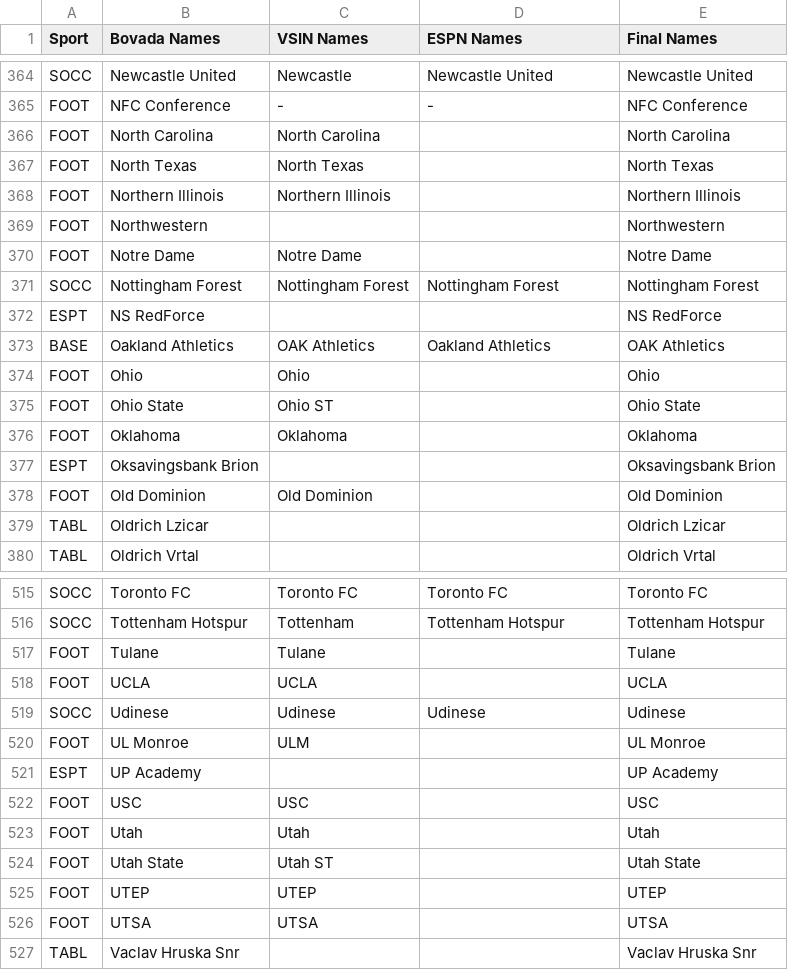
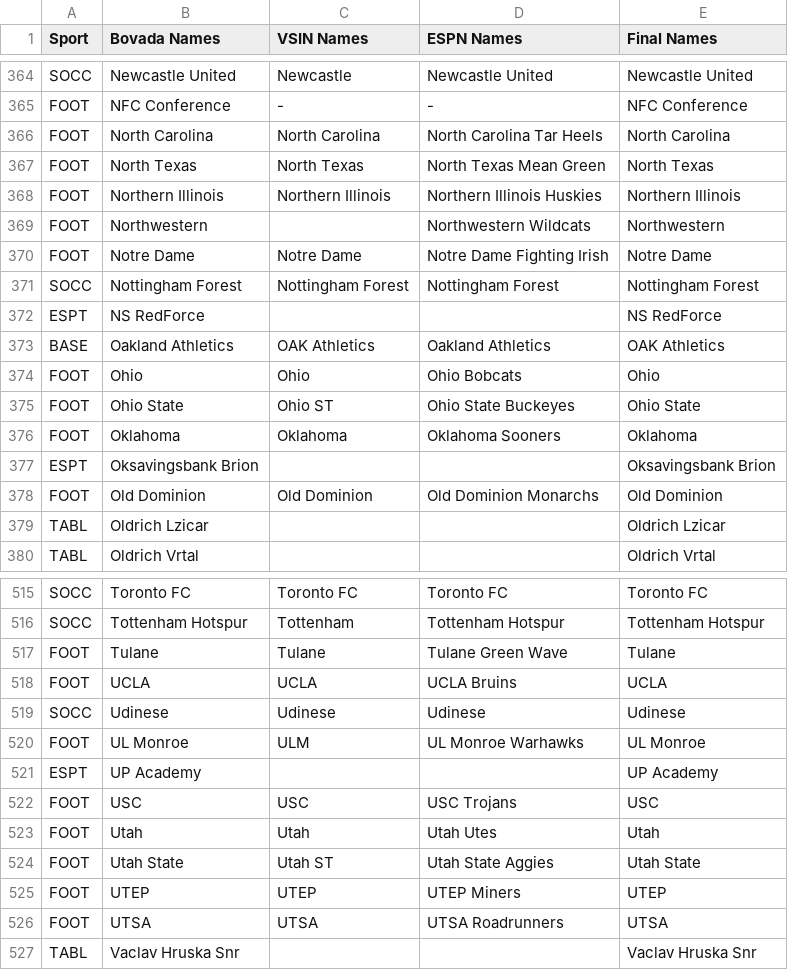
Before and after one commit to ahicks5/DraftCodes, a CSV file: Team_Reference.csv, drawn as a sheet; only a part is shown, gaps mark what is left out; the diff covers the shown part only.

```diff
--- a/Team_Reference.csv
+++ b/Team_Reference.csv
@@ -365,7 +365,7 @@ SOCC,Newcastle United,Newcastle,Newcastle United,Newcastle United
 FOOT,NFC Conference,-,-,NFC Conference
-FOOT,North Carolina,North Carolina,,North Carolina
-FOOT,North Texas,North Texas,,North Texas
-FOOT,Northern Illinois,Northern Illinois,,Northern Illinois
-FOOT,Northwestern,,,Northwestern
-FOOT,Notre Dame,Notre Dame,,Notre Dame
+FOOT,North Carolina,North Carolina,North Carolina Tar Heels,North Carolina
+FOOT,North Texas,North Texas,North Texas Mean Green,North Texas
+FOOT,Northern Illinois,Northern Illinois,Northern Illinois Huskies,Northern Illinois
+FOOT,Northwestern,,Northwestern Wildcats,Northwestern
+FOOT,Notre Dame,Notre Dame,Notre Dame Fighting Irish,Notre Dame
 SOCC,Nottingham Forest,Nottingham Forest,Nottingham Forest,Nottingham Forest
@@ -373,7 +373,7 @@ ESPT,NS RedForce,,,NS RedForce
 BASE,Oakland Athletics,OAK Athletics,Oakland Athletics,OAK Athletics
-FOOT,Ohio,Ohio,,Ohio
-FOOT,Ohio State,Ohio ST,,Ohio State
-FOOT,Oklahoma ,Oklahoma,,Oklahoma
+FOOT,Ohio,Ohio,Ohio Bobcats,Ohio
+FOOT,Ohio State,Ohio ST,Ohio State Buckeyes,Ohio State
+FOOT,Oklahoma ,Oklahoma,Oklahoma Sooners,Oklahoma
 ESPT,Oksavingsbank Brion,,,Oksavingsbank Brion
-FOOT,Old Dominion,Old Dominion,,Old Dominion
+FOOT,Old Dominion,Old Dominion,Old Dominion Monarchs,Old Dominion
 TABL,Oldrich Lzicar,,,Oldrich Lzicar
@@ -516,12 +516,12 @@ SOCC,Toronto FC,Toronto FC,Toronto FC,Toronto FC
 SOCC,Tottenham Hotspur,Tottenham,Tottenham Hotspur,Tottenham Hotspur
-FOOT,Tulane,Tulane,,Tulane
-FOOT,UCLA,UCLA,,UCLA
+FOOT,Tulane,Tulane,Tulane Green Wave,Tulane
+FOOT,UCLA,UCLA,UCLA Bruins,UCLA
 SOCC,Udinese,Udinese,Udinese,Udinese
-FOOT,UL Monroe,ULM,,UL Monroe
+FOOT,UL Monroe,ULM,UL Monroe Warhawks,UL Monroe
 ESPT,UP Academy,,,UP Academy
-FOOT,USC,USC,,USC
-FOOT,Utah,Utah,,Utah
-FOOT,Utah State,Utah ST,,Utah State
-FOOT,UTEP,UTEP,,UTEP
-FOOT,UTSA,UTSA,,UTSA
+FOOT,USC,USC,USC Trojans,USC
+FOOT,Utah,Utah,Utah Utes,Utah
+FOOT,Utah State,Utah ST,Utah State Aggies,Utah State
+FOOT,UTEP,UTEP,UTEP Miners,UTEP
+FOOT,UTSA,UTSA,UTSA Roadrunners,UTSA
 TABL,Vaclav Hruska Snr,,,Vaclav Hruska Snr
```
Also changed, not shown: 23 added rows and 86 edited cells elsewhere in this file, espn_missing_teams.csv, indicators.csv, 5 other files.
